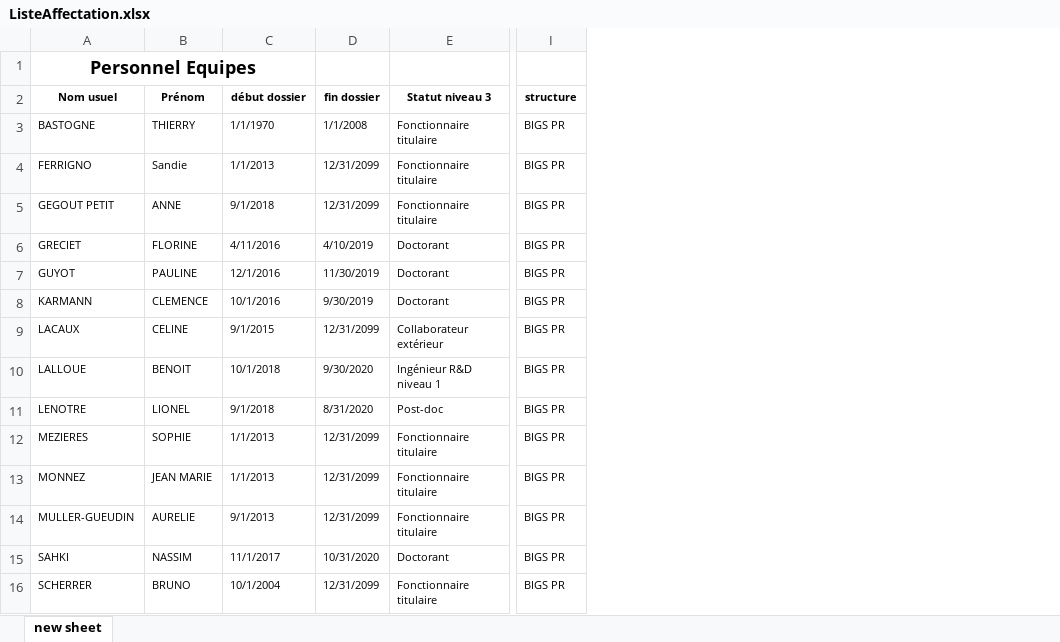
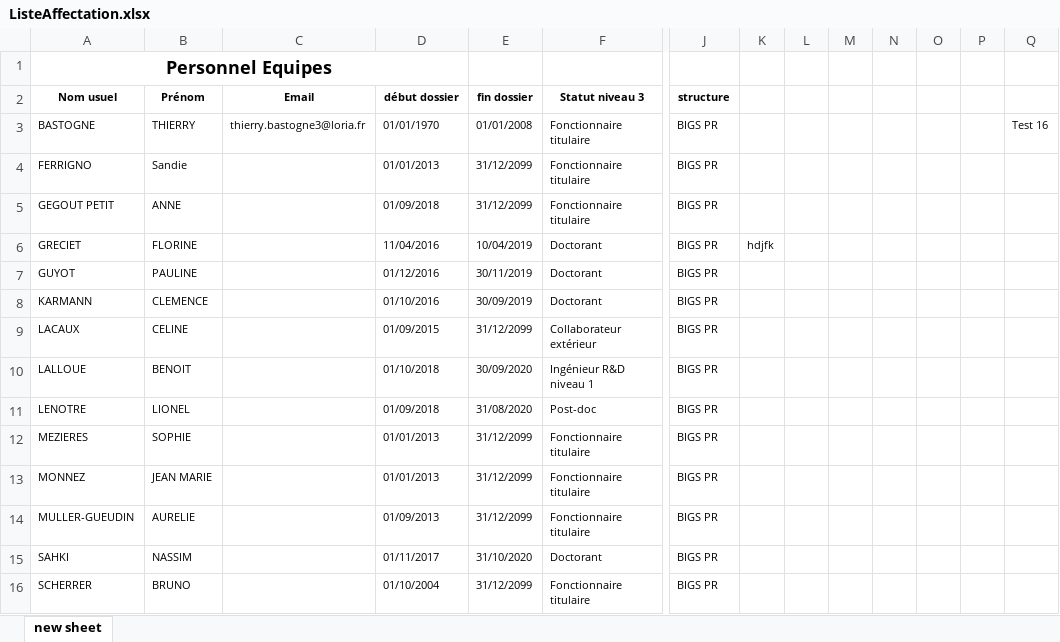
Before and after one commit to LORIA-OfficeManager/OfficeManagerBack, an Excel workbook: ListeAffectation.xlsx, sheet new sheet, drawn as a sheet; only a part is shown, gaps mark what is left out; values as stored, in another font and other column widths than the file's, no borders; table styles not drawn; addresses are those after the commit; the diff covers the shown part only; the diff names each change by its address in the sheet, - before the commit and + after, or states it on an @@ line.

```diff
--- a/ListeAffectation.xlsx (sheet new sheet)
+++ b/ListeAffectation.xlsx (sheet new sheet)
+column C (Email), row 3: thierry.bastogne3@loria.fr
+column K, row 6: hdjfk
+column L, empty
+column M, empty
+column N, empty
+column O, empty
+column P, empty
+column Q, row 3: Test 16
-D3 (début dossier): 1/1/1970
+D3 (début dossier): 01/01/1970
-E3 (fin dossier): 1/1/2008
+E3 (fin dossier): 01/01/2008
-D4 (début dossier): 1/1/2013
+D4 (début dossier): 01/01/2013
-E4:E5 (fin dossier): 12/31/2099
+E4:E5 (fin dossier): 31/12/2099
-D5 (début dossier): 9/1/2018
+D5 (début dossier): 01/09/2018
-D6 (début dossier): 4/11/2016
+D6 (début dossier): 11/04/2016
-E6 (fin dossier): 4/10/2019
+E6 (fin dossier): 10/04/2019
-D7 (début dossier): 12/1/2016
+D7 (début dossier): 01/12/2016
-E7 (fin dossier): 11/30/2019
+E7 (fin dossier): 30/11/2019
-D8 (début dossier): 10/1/2016
+D8 (début dossier): 01/10/2016
-E8 (fin dossier): 9/30/2019
+E8 (fin dossier): 30/09/2019
-D9 (début dossier): 9/1/2015
+D9 (début dossier): 01/09/2015
-E9 (fin dossier): 12/31/2099
+E9 (fin dossier): 31/12/2099
-D10 (début dossier): 10/1/2018
+D10 (début dossier): 01/10/2018
-E10 (fin dossier): 9/30/2020
+E10 (fin dossier): 30/09/2020
-D11 (début dossier): 9/1/2018
+D11 (début dossier): 01/09/2018
-E11 (fin dossier): 8/31/2020
+E11 (fin dossier): 31/08/2020
-D12:D13 (début dossier): 1/1/2013
+D12:D13 (début dossier): 01/01/2013
-E12:E14 (fin dossier): 12/31/2099
+E12:E14 (fin dossier): 31/12/2099
-D14 (début dossier): 9/1/2013
+D14 (début dossier): 01/09/2013
-D15 (début dossier): 11/1/2017
+D15 (début dossier): 01/11/2017
-E15 (fin dossier): 10/31/2020
+E15 (fin dossier): 31/10/2020
-D16 (début dossier): 10/1/2004
+D16 (début dossier): 01/10/2004
-E16 (fin dossier): 12/31/2099
+E16 (fin dossier): 31/12/2099
```
Also changed, not shown: 204 edited cells elsewhere in this sheet, Liste_bureaux.xlsx, 1 other file.
